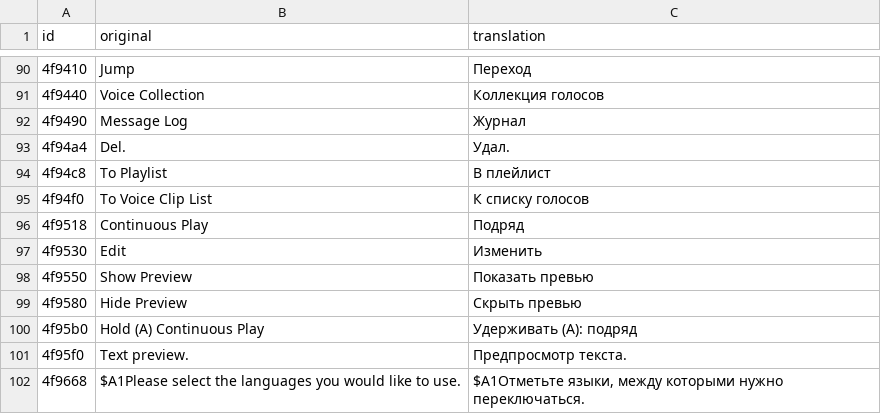
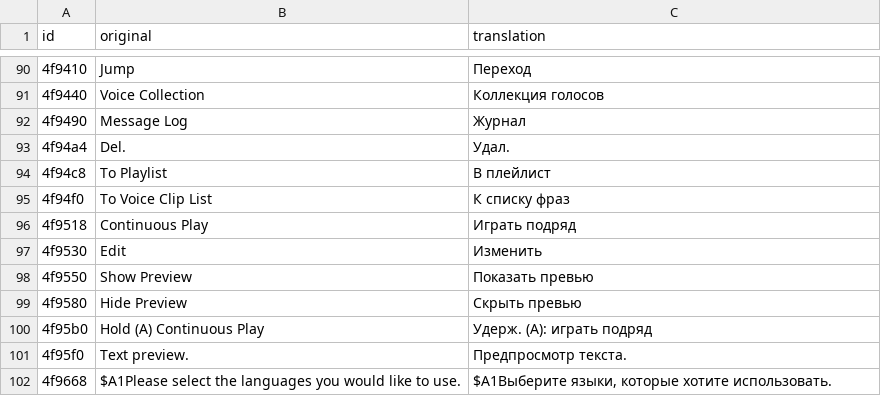
Before and after one commit to MrSago/Cartagra-H-Patch, a TSV file: languages/ru/interface.tsv, drawn as a sheet; only a part is shown, gaps mark what is left out; the diff covers the shown part only.

```diff
--- a/languages/ru/interface.tsv
+++ b/languages/ru/interface.tsv
@@ -94,4 +94,4 @@ id	original	translation
 4f94c8	To Playlist	В плейлист
-4f94f0	To Voice Clip List	К списку голосов
-4f9518	Continuous Play	Подряд
+4f94f0	To Voice Clip List	К списку фраз
+4f9518	Continuous Play	Играть подряд
 4f9530	Edit	Изменить
@@ -99,4 +99,4 @@ id	original	translation
 4f9580	Hide Preview	Скрыть превью
-4f95b0	Hold (A) Continuous Play	Удерживать (A): подряд
+4f95b0	Hold (A) Continuous Play	Удерж. (A): играть подряд
 4f95f0	Text preview.	Предпросмотр текста.
-4f9668	$A1Please select the languages you would like to use.	$A1Отметьте языки, между которыми нужно переключаться.
+4f9668	$A1Please select the languages you would like to use.	$A1Выберите языки, которые хотите использовать.
```
Also changed, not shown: 62 edited cells elsewhere in this file, 1 other file.
